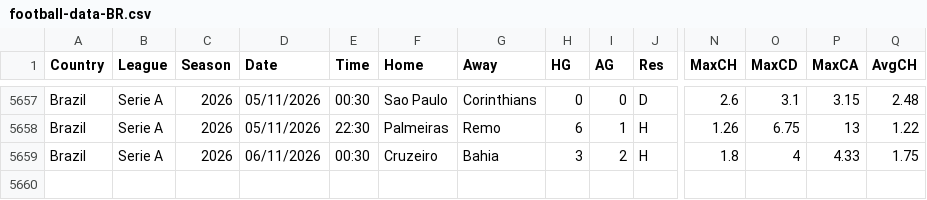
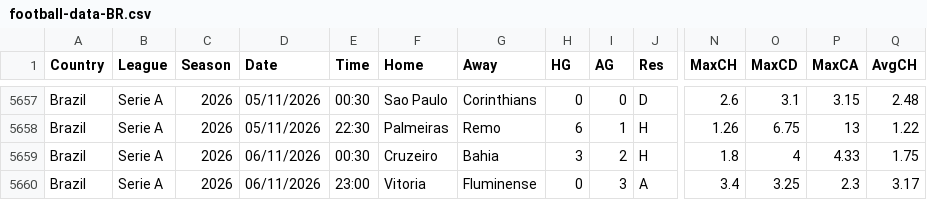
Before and after one commit to ils15/brasileirao-2026, a CSV file: data/source-snapshots/football-data-BR.csv, drawn as a sheet; only a part is shown, gaps mark what is left out; rows hold the shown columns only; the diff names each change by its address in the sheet, - before the commit and + after, or states it on an @@ line.

Commit message:
data: atualização pós-rodada 2026-11-15 (chapecoense 0-2 vasco, R21 adiada)
Corte analítico 2026-11-15T02:39:43Z (2026-11-14T23:39:43-03:00):
341 resultados de 2026 (339 FDB + 2 ESPN novos), 39 pendentes, 380 no
calendário CBF. Chapecoense 0-2 Vasco (ESPN 401841175, rodada 21 adiada)
e Mirassol 0-0 Atlético-MG (ESPN 401841311, rodada 35).

- Fontes secundárias (artilharia e 365scores) não recoletadas: a UI passa
  a derivar a relação "anterior/posterior ao corte" dos dados em vez de
  afirmar captura pós-corte que não existe; os testes acompanham a
  derivação (nada de data literal no lugar da asserção).
- Snapshots ESPN de 2026-11-08 a 2026-11-15 versionados.
- README padronizado preservado (7f7b5a1) com a linha de corte atualizada.
- docs: log de atualizações, auditoria de cálculos e dicionário de dados.

npm test: 24 arquivos / 223 testes passando. build + smoke:pages OK.

```diff
--- a/data/source-snapshots/football-data-BR.csv
+++ b/data/source-snapshots/football-data-BR.csv
+row 5660: Brazil | Serie A | 2026 | 06/11/2026 | 23:00 | Vitoria | Fluminense | 0 | 3 | A | 3.4 | 3.25 | 2.3 | 3.17
```
Also changed, not shown: 29 other files.
